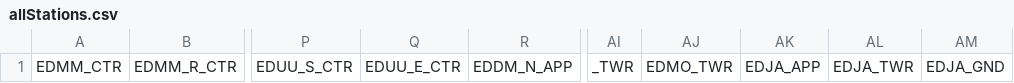
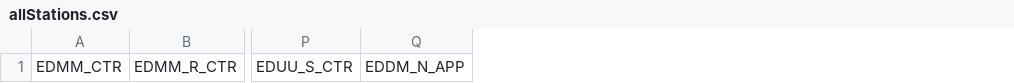
Before and after one commit to jannikvogel/atc_booking, a CSV file: allStations.csv, drawn as a sheet; only a part is shown, gaps mark what is left out; the diff names each change by its address in the sheet, - before the commit and + after, or states it on an @@ line.

Commit message:
Fixed bug: Duplicate Stations

```diff
--- a/allStations.csv
+++ b/allStations.csv
-column Q, row 1: EDUU_E_CTR
-column AI, row 1: _TWR
-column AJ, row 1: EDMO_TWR
-column AK, row 1: EDJA_APP
-column AL, row 1: EDJA_TWR
-column AM, row 1: EDJA_GND
```
